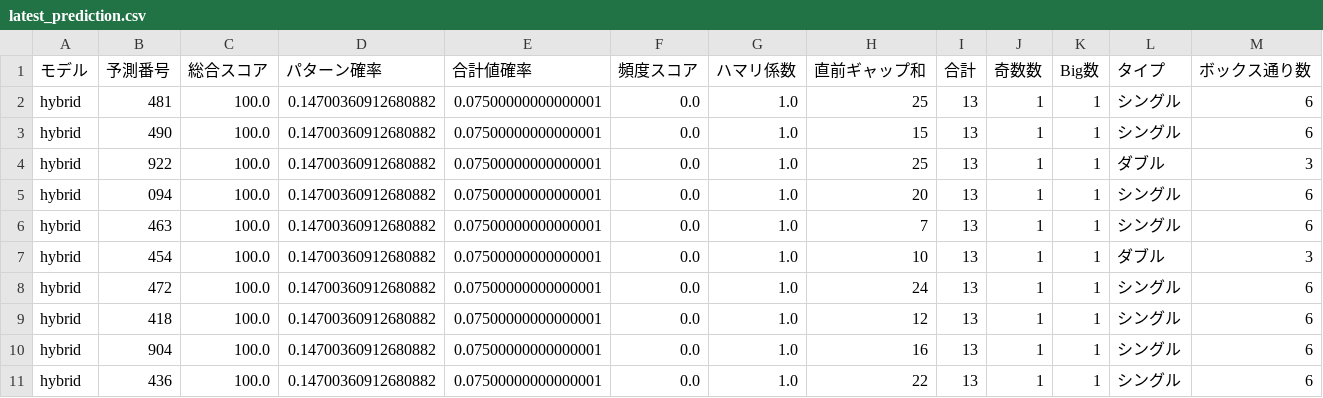
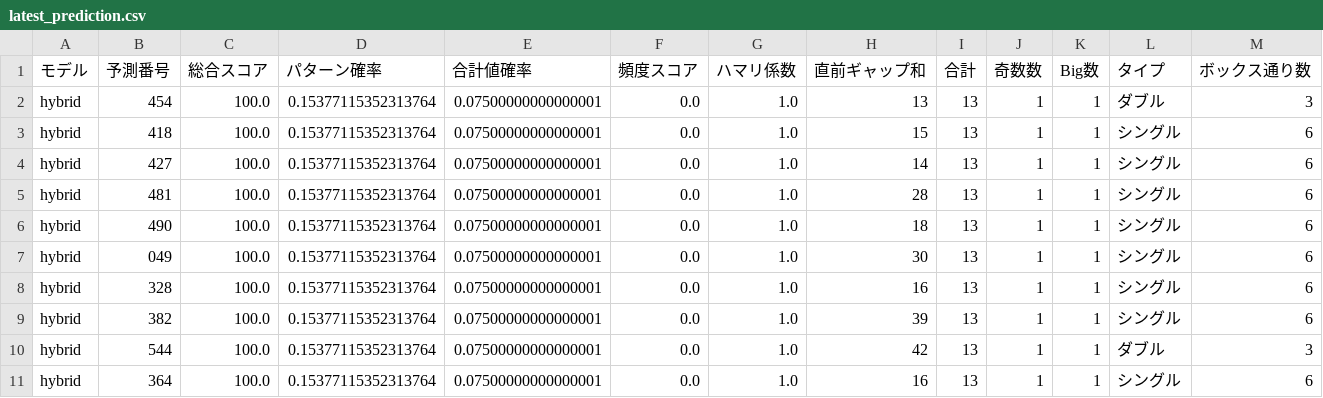
Before and after one commit to intel-core-hub/number3-analysis, a CSV file: results/latest_prediction.csv, drawn as a sheet.

```diff
--- a/results/latest_prediction.csv
+++ b/results/latest_prediction.csv
@@ -1,11 +1,11 @@
 モデル,予測番号,総合スコア,パターン確率,合計値確率,頻度スコア,ハマリ係数,直前ギャップ和,合計,奇数数,Big数,タイプ,ボックス通り数
-hybrid,481,100.0,0.14700360912680882,0.07500000000000001,0.0,1.0,25,13,1,1,シングル,6
-hybrid,490,100.0,0.14700360912680882,0.07500000000000001,0.0,1.0,15,13,1,1,シングル,6
-hybrid,922,100.0,0.14700360912680882,0.07500000000000001,0.0,1.0,25,13,1,1,ダブル,3
-hybrid,094,100.0,0.14700360912680882,0.07500000000000001,0.0,1.0,20,13,1,1,シングル,6
-hybrid,463,100.0,0.14700360912680882,0.07500000000000001,0.0,1.0,7,13,1,1,シングル,6
-hybrid,454,100.0,0.14700360912680882,0.07500000000000001,0.0,1.0,10,13,1,1,ダブル,3
-hybrid,472,100.0,0.14700360912680882,0.07500000000000001,0.0,1.0,24,13,1,1,シングル,6
-hybrid,418,100.0,0.14700360912680882,0.07500000000000001,0.0,1.0,12,13,1,1,シングル,6
-hybrid,904,100.0,0.14700360912680882,0.07500000000000001,0.0,1.0,16,13,1,1,シングル,6
-hybrid,436,100.0,0.14700360912680882,0.07500000000000001,0.0,1.0,22,13,1,1,シングル,6
+hybrid,454,100.0,0.15377115352313764,0.07500000000000001,0.0,1.0,13,13,1,1,ダブル,3
+hybrid,418,100.0,0.15377115352313764,0.07500000000000001,0.0,1.0,15,13,1,1,シングル,6
+hybrid,427,100.0,0.15377115352313764,0.07500000000000001,0.0,1.0,14,13,1,1,シングル,6
+hybrid,481,100.0,0.15377115352313764,0.07500000000000001,0.0,1.0,28,13,1,1,シングル,6
+hybrid,490,100.0,0.15377115352313764,0.07500000000000001,0.0,1.0,18,13,1,1,シングル,6
+hybrid,049,100.0,0.15377115352313764,0.07500000000000001,0.0,1.0,30,13,1,1,シングル,6
+hybrid,328,100.0,0.15377115352313764,0.07500000000000001,0.0,1.0,16,13,1,1,シングル,6
+hybrid,382,100.0,0.15377115352313764,0.07500000000000001,0.0,1.0,39,13,1,1,シングル,6
+hybrid,544,100.0,0.15377115352313764,0.07500000000000001,0.0,1.0,42,13,1,1,ダブル,3
+hybrid,364,100.0,0.15377115352313764,0.07500000000000001,0.0,1.0,16,13,1,1,シングル,6
```
Also changed, not shown: numbers3_clean.csv.
